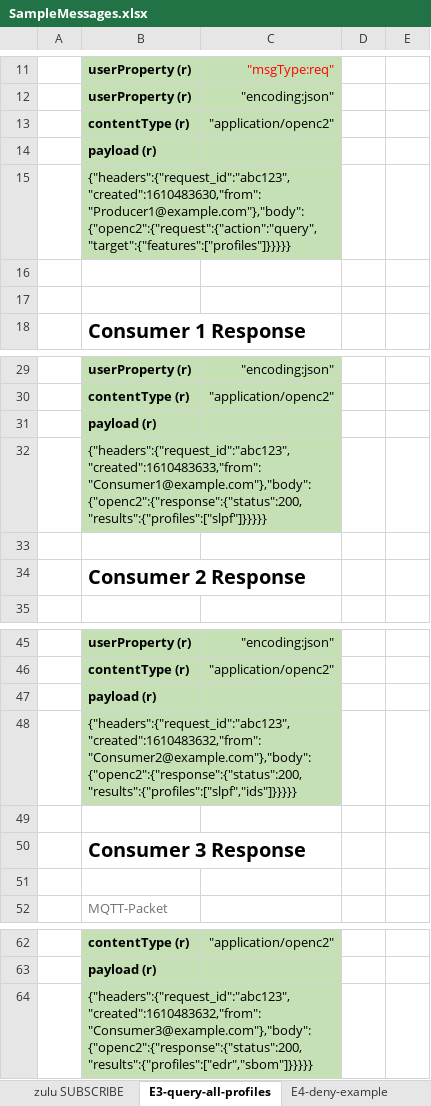
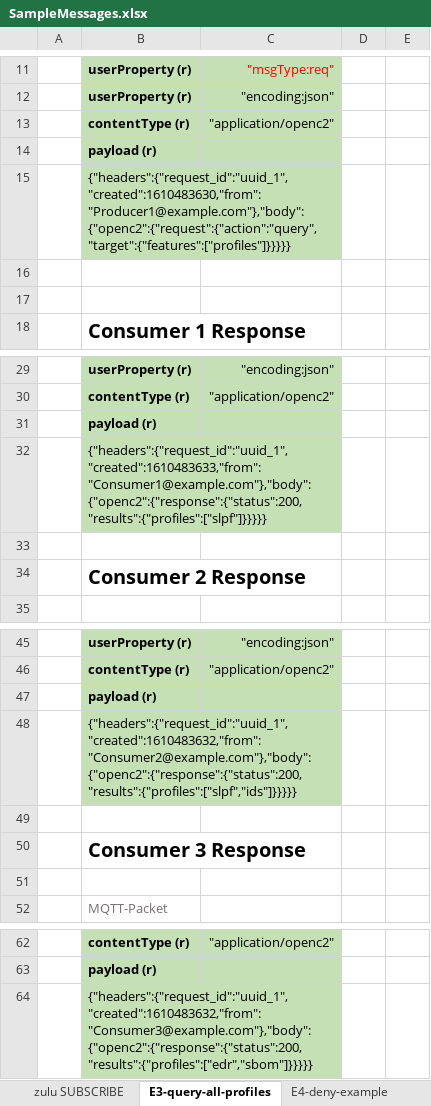
Before and after one commit to oasis-tcs/openc2-transf-mqtt, an Excel workbook: sources/SampleMessages.xlsx, sheet E3-query-all-profiles, drawn as a sheet; only a part is shown, gaps mark what is left out; values as stored, in another font and other column widths than the file's, no borders; charts and pictures not drawn; the diff names each change by its address in the sheet, - before the commit and + after, or states it on an @@ line.

Commit message:
use "uuid_1" in example 3

```diff
--- a/sources/SampleMessages.xlsx (sheet E3-query-all-profiles)
+++ b/sources/SampleMessages.xlsx (sheet E3-query-all-profiles)
-B15: {"headers":{"request_id":"abc123","created":1610483630,"from":"Producer1@example.com"},"body":{"openc2":{"request":{"action":"query","target":{"features":["profiles"]}}}}}
+B15: {"headers":{"request_id":"uuid_1","created":1610483630,"from":"Producer1@example.com"},"body":{"openc2":{"request":{"action":"query","target":{"features":["profiles"]}}}}}
-B32: {"headers":{"request_id":"abc123","created":1610483633,"from":"Consumer1@example.com"},"body":{"openc2":{"response":{"status":200,"results":{"profiles":["slpf"]}}}}}
+B32: {"headers":{"request_id":"uuid_1","created":1610483633,"from":"Consumer1@example.com"},"body":{"openc2":{"response":{"status":200,"results":{"profiles":["slpf"]}}}}}
-B48: {"headers":{"request_id":"abc123","created":1610483632,"from":"Consumer2@example.com"},"body":{"openc2":{"response":{"status":200,"results":{"profiles":["slpf","ids"]}}}}}
+B48: {"headers":{"request_id":"uuid_1","created":1610483632,"from":"Consumer2@example.com"},"body":{"openc2":{"response":{"status":200,"results":{"profiles":["slpf","ids"]}}}}}
-B64: {"headers":{"request_id":"abc123","created":1610483632,"from":"Consumer3@example.com"},"body":{"openc2":{"response":{"status":200,"results":{"profiles":["edr","sbom"]}}}}}
+B64: {"headers":{"request_id":"uuid_1","created":1610483632,"from":"Consumer3@example.com"},"body":{"openc2":{"response":{"status":200,"results":{"profiles":["edr","sbom"]}}}}}
```
Also changed, not shown: 5 other files.
